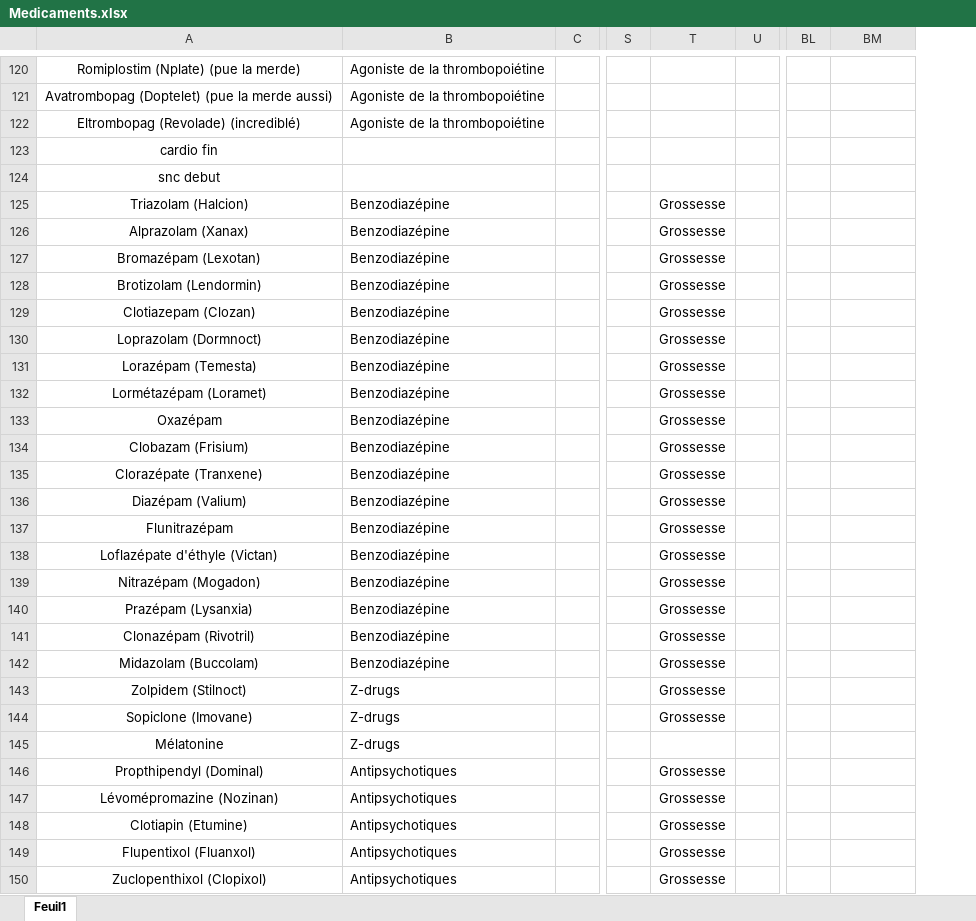
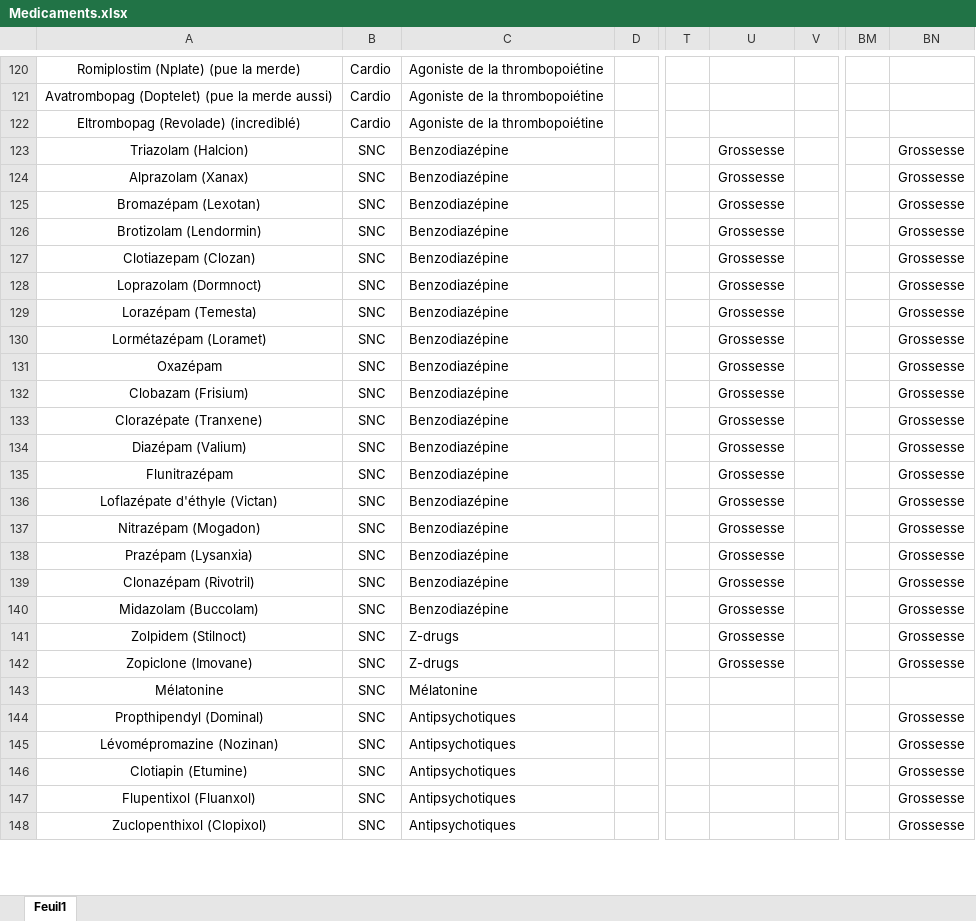
Before and after one commit to BossDeLaNature/Site-Web, an Excel workbook: Pharmacologie special/data/Medicaments.xlsx, sheet Feuil1, drawn as a sheet; only a part is shown, gaps mark what is left out; values as stored, in another font and other column widths than the file's, no borders; removed rows and columns are numbered as before the commit, all else as after; rows hold the shown columns only; the diff covers the shown part only; the diff names each change by its address in the sheet, - before the commit and + after, or states it on an @@ line.

```diff
--- a/Pharmacologie special/data/Medicaments.xlsx (sheet Feuil1)
+++ b/Pharmacologie special/data/Medicaments.xlsx (sheet Feuil1)
+column B, rows 120-148: Cardio | Cardio | Cardio | SNC | SNC | SNC | SNC | SNC | SNC | SNC | SNC | SNC | SNC | SNC | SNC | SNC | SNC | SNC | SNC | SNC | SNC | SNC | SNC | SNC | SNC | SNC | SNC | SNC | SNC
-row 123: cardio fin
-row 124: snc debut
-BN123:BN142: (empty)
+BN123:BN142: Grossesse
-A142: Sopiclone (Imovane)
+A142: Zopiclone (Imovane)
-C143: Z-drugs
+C143: Mélatonine
-U144:U148: Grossesse
+U144:U148: (empty)
-BN144:BN148: (empty)
+BN144:BN148: Grossesse
```
Also changed, not shown: 10 removed rows and 154 edited cells elsewhere in this sheet, 7 other files.
